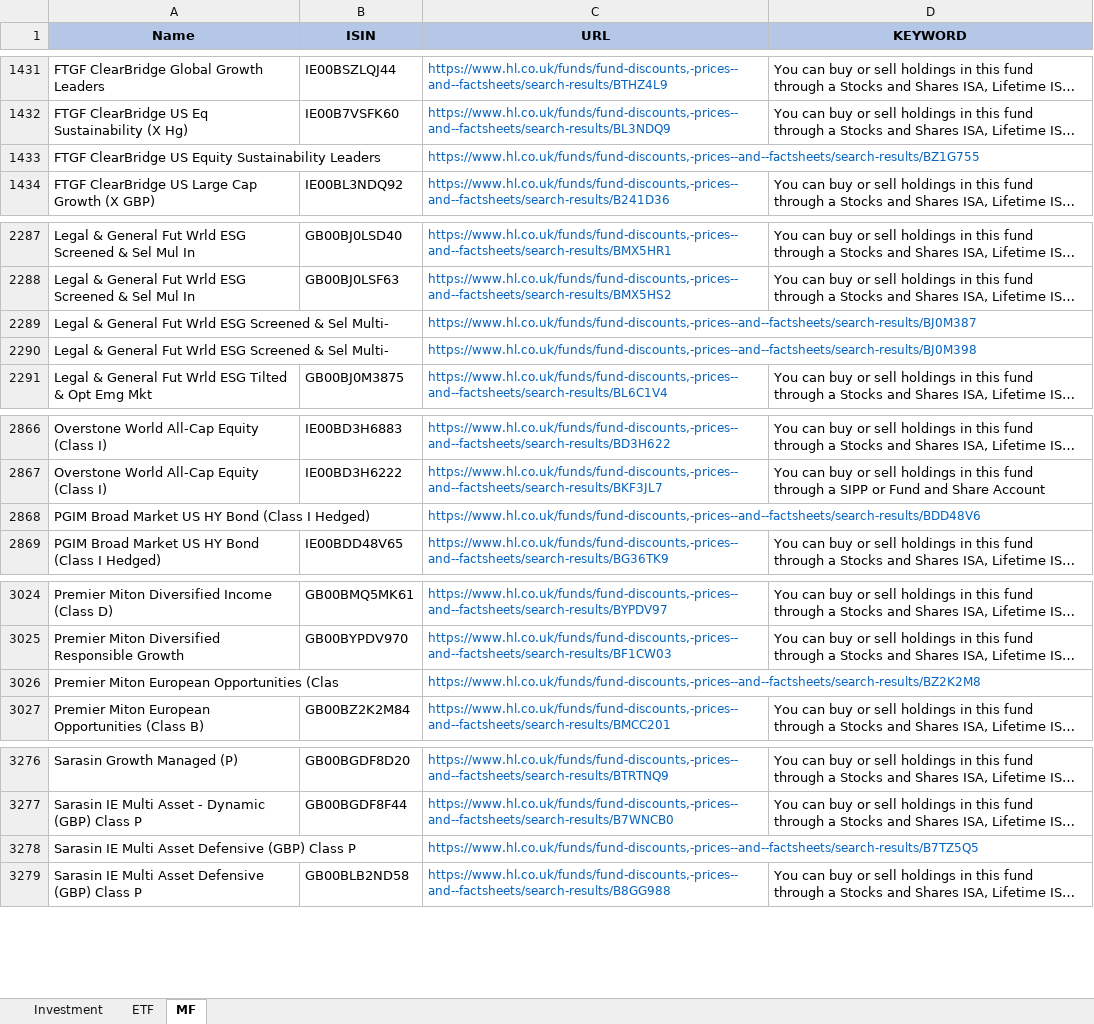
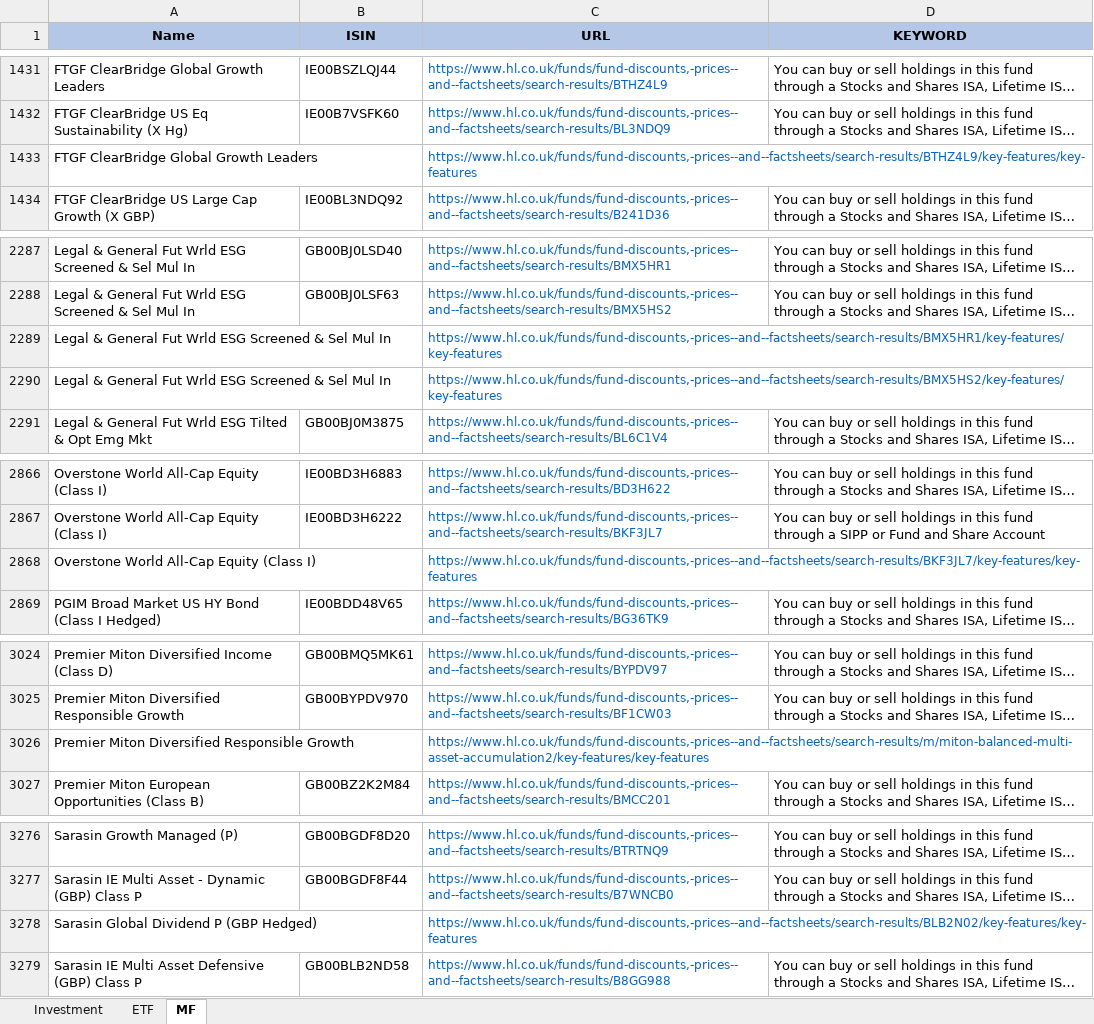
Before and after one commit to amineautomation2/concurrent, an Excel workbook: spreadsheet/hl.xlsx, sheet MF, drawn as a sheet; only a part is shown, gaps mark what is left out; long unchanged cells end in …; values as stored, in another font and other column widths than the file's, no borders; removed rows and columns are numbered as before the commit, all else as after; the diff covers the shown part only; the diff names each change by its address in the sheet, - before the commit and + after, or states it on an @@ line.

```diff
--- a/spreadsheet/hl.xlsx (sheet MF)
+++ b/spreadsheet/hl.xlsx (sheet MF)
-A1433 (Name): FTGF ClearBridge US Equity Sustainability Leaders
+A1433 (Name): FTGF ClearBridge Global Growth Leaders
-C1433 (URL): https://www.hl.co.uk/funds/fund-discounts,-prices--and--factsheets/search-results/BZ1G755
+C1433 (URL): https://www.hl.co.uk/funds/fund-discounts,-prices--and--factsheets/search-results/BTHZ4L9/key-features/key-features
-A2289:A2290 (Name): …& Sel Multi-
+A2289:A2290 (Name): …& Sel Mul In
-C2289 (URL): https://www.hl.co.uk/funds/fund-discounts,-prices--and--factsheets/search-results/BJ0M387
+C2289 (URL): https://www.hl.co.uk/funds/fund-discounts,-prices--and--factsheets/search-results/BMX5HR1/key-features/key-features
-C2290 (URL): https://www.hl.co.uk/funds/fund-discounts,-prices--and--factsheets/search-results/BJ0M398
+C2290 (URL): https://www.hl.co.uk/funds/fund-discounts,-prices--and--factsheets/search-results/BMX5HS2/key-features/key-features
-row 2868: PGIM Broad Market US HY Bond (Class I Hedged) |  | https://www.hl.co.uk/funds/fund-discounts,-prices--and--factsheets/search-results/BDD48V6
+row 2868: Overstone World All-Cap Equity (Class I) |  | https://www.hl.co.uk/funds/fund-discounts,-prices--and--factsheets/search-results/BKF3JL7/key-features/key-features
-A3026 (Name): Premier Miton European Opportunities (Clas
+A3026 (Name): Premier Miton Diversified Responsible Growth
-C3026 (URL): https://www.hl.co.uk/funds/fund-discounts,-prices--and--factsheets/search-results/BZ2K2M8
+C3026 (URL): https://www.hl.co.uk/funds/fund-discounts,-prices--and--factsheets/search-results/m/miton-balanced-multi-asset-accumulation2/key-features/key-features
-A3278 (Name): Sarasin IE Multi Asset Defensive (GBP) Class P
+A3278 (Name): Sarasin Global Dividend P (GBP Hedged)
-C3278 (URL): https://www.hl.co.uk/funds/fund-discounts,-prices--and--factsheets/search-results/B7TZ5Q5
+C3278 (URL): https://www.hl.co.uk/funds/fund-discounts,-prices--and--factsheets/search-results/BLB2N02/key-features/key-features
```
Also changed, not shown: 6 edited cells elsewhere in this sheet, 5 other files.
